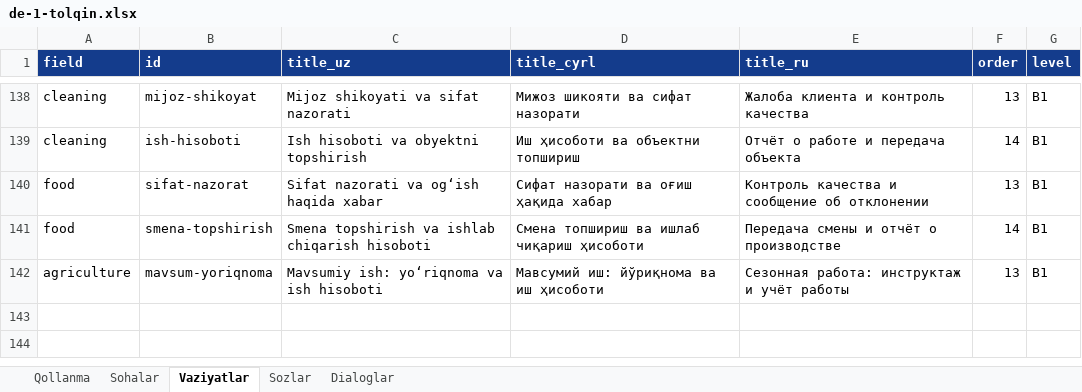
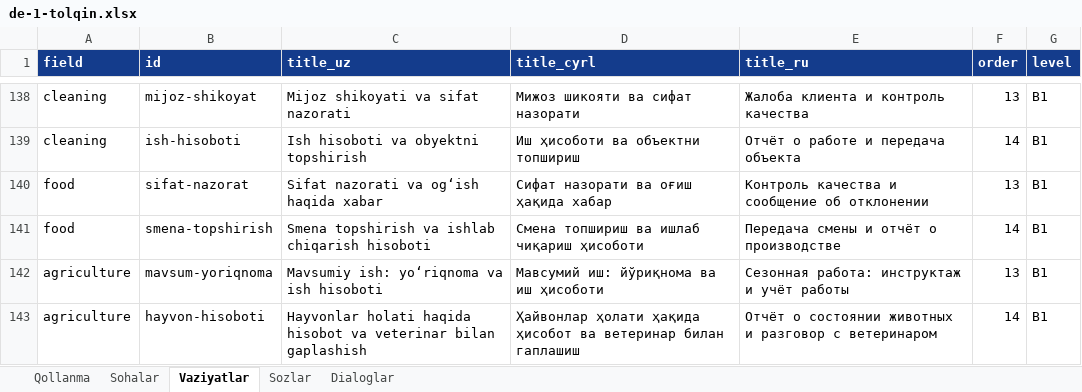
Before and after one commit to Jahon-gir/Qaldirgoch, an Excel workbook: docs/content/de-1-tolqin.xlsx, sheet Vaziyatlar, drawn as a sheet; only a part is shown, gaps mark what is left out; values as stored, in another font and other column widths than the file's, no borders; the diff names each change by its address in the sheet, - before the commit and + after, or states it on an @@ line.

```diff
--- a/docs/content/de-1-tolqin.xlsx (sheet Vaziyatlar)
+++ b/docs/content/de-1-tolqin.xlsx (sheet Vaziyatlar)
+row 143: agriculture | hayvon-hisoboti | Hayvonlar holati haqida hisobot va veterinar bilan gaplashish | Ҳайвонлар ҳолати ҳақида ҳисобот ва ветеринар билан гаплашиш | Отчёт о состоянии животных и разговор с ветеринаром | 14 | B1
```
Also changed, not shown: sheet Sozlar, sheet Dialoglar, 5 other files.
